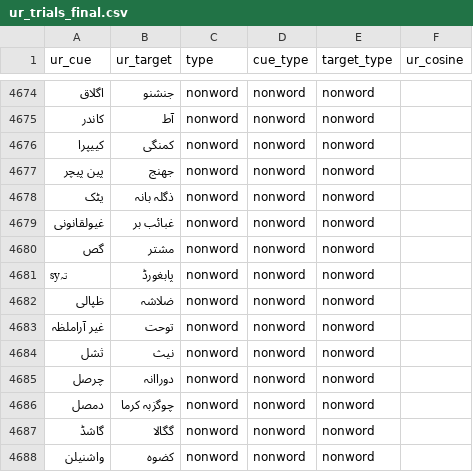
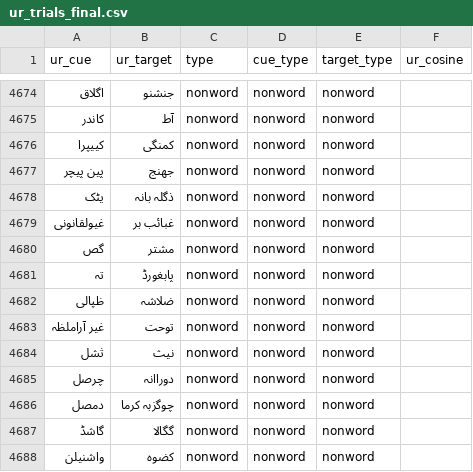
Before and after one commit to SemanticPriming/SPAML, a CSV file: 03_Materials/finalize_stimuli/ur/ur_trials_final.csv, drawn as a sheet; only a part is shown, gaps mark what is left out; the diff covers the shown part only; the diff names each change by its address in the sheet, - before the commit and + after, or states it on an @@ line.

```diff
--- a/03_Materials/finalize_stimuli/ur/ur_trials_final.csv
+++ b/03_Materials/finalize_stimuli/ur/ur_trials_final.csv
-A4681 (ur_cue): syتہ
+A4681 (ur_cue): تہ
```
Also changed, not shown: 5 edited cells elsewhere in this file, 03_Materials/matched_stimuli/ur_matched.csv, 04_Procedure/ur/ur_words.csv, 2 other files.
